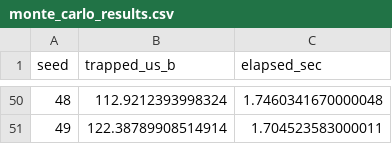
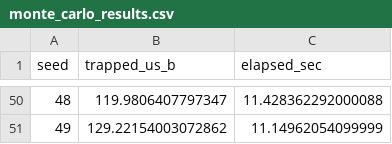
Before and after one commit to eugeneoCMU/Lock-in-Effect, a CSV file: abm/monte_carlo_results.csv, drawn as a sheet; only a part is shown, gaps mark what is left out; the diff covers the shown part only.

Commit message:
Land E1 engine confirmation and refresh the stale Monte Carlo figure
With pinned SOMA cohorts and a live FRED key, the production engine
reproduces G0 bit-identically and recovers Δ=$63.50bn / 16-of-50 on the
book basis (gap $0.38bn vs the accounting decomposition). Gate #127 now
requires the E1 artifact; gate #129 pins root Monte Carlo PNG/CSV to the
fold-in run the caption quotes (mean $103.68bn).

```diff
--- a/abm/monte_carlo_results.csv
+++ b/abm/monte_carlo_results.csv
@@ -50,2 +50,2 @@ seed,trapped_us_b,elapsed_sec
-48,112.9212393998324,1.7460341670000048
-49,122.38789908514914,1.704523583000011
+48,119.9806407797347,11.428362292000088
+49,129.22154003072862,11.14962054099999
```
Also changed, not shown: 96 edited cells elsewhere in this file, 9 other files.
